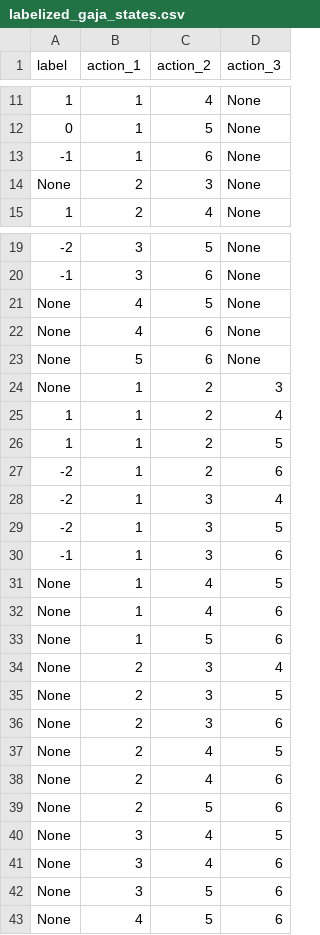
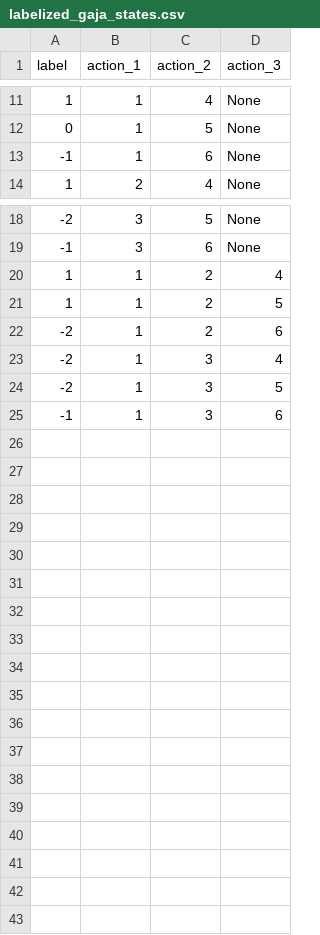
Before and after one commit to GaspardDebussche/Gaja, a CSV file: data/labelized_gaja_states.csv, drawn as a sheet; only a part is shown, gaps mark what is left out; the diff names each change by its address in the sheet, - before the commit and + after, or states it on an @@ line.

Commit message:
Update labelized_gaja_states.csv

```diff
--- a/data/labelized_gaja_states.csv
+++ b/data/labelized_gaja_states.csv
-row 14: None | 2 | 3 | None
-row 21: None | 4 | 5 | None
-row 22: None | 4 | 6 | None
-row 23: None | 5 | 6 | None
-row 24: None | 1 | 2 | 3
-row 31: None | 1 | 4 | 5
-row 32: None | 1 | 4 | 6
-row 33: None | 1 | 5 | 6
-row 34: None | 2 | 3 | 4
-row 35: None | 2 | 3 | 5
-row 36: None | 2 | 3 | 6
-row 37: None | 2 | 4 | 5
-row 38: None | 2 | 4 | 6
-row 39: None | 2 | 5 | 6
-row 40: None | 3 | 4 | 5
-row 41: None | 3 | 4 | 6
-row 42: None | 3 | 5 | 6
-row 43: None | 4 | 5 | 6
```
